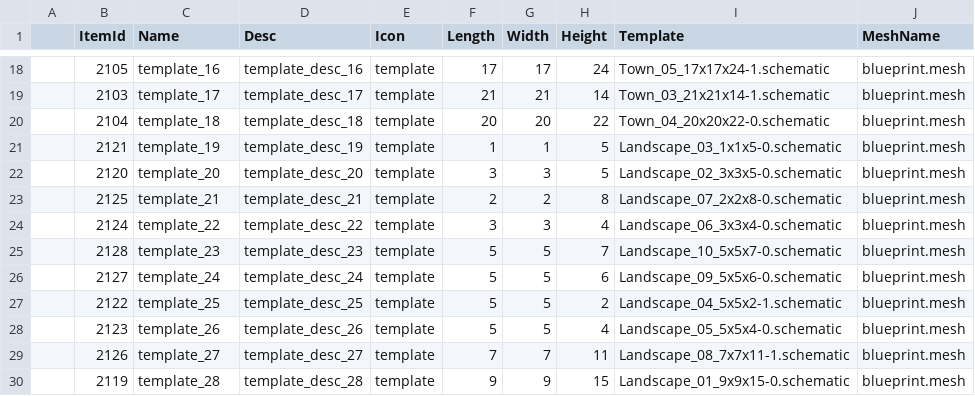
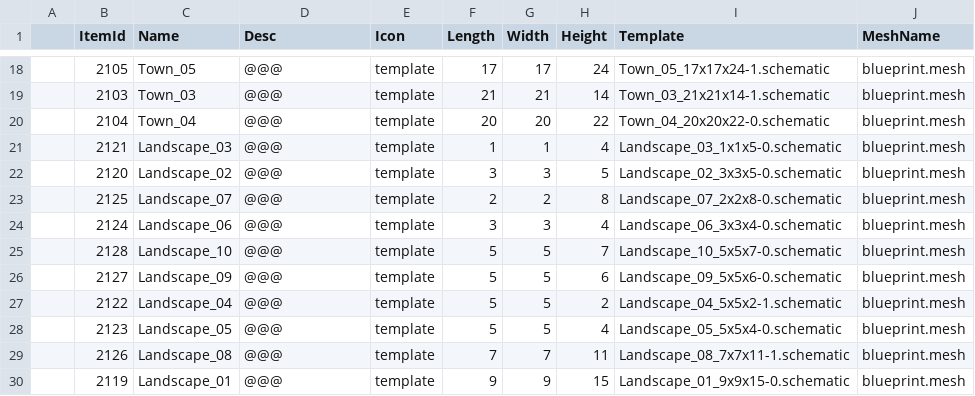
Before and after one commit to heliaoyuan10086/Game, a CSV file: BlockCity/setting/template.csv, drawn as a sheet; only a part is shown, gaps mark what is left out; the diff covers the shown part only.

```diff
--- a/BlockCity/setting/template.csv
+++ b/BlockCity/setting/template.csv
@@ -18,13 +18,13 @@
-	2105	template_16	template_desc_16	template	17	17	24	Town_05_17x17x24-1.schematic	blueprint.mesh
-	2103	template_17	template_desc_17	template	21	21	14	Town_03_21x21x14-1.schematic	blueprint.mesh
-	2104	template_18	template_desc_18	template	20	20	22	Town_04_20x20x22-0.schematic	blueprint.mesh
-	2121	template_19	template_desc_19	template	1	1	5	Landscape_03_1x1x5-0.schematic	blueprint.mesh
-	2120	template_20	template_desc_20	template	3	3	5	Landscape_02_3x3x5-0.schematic	blueprint.mesh
-	2125	template_21	template_desc_21	template	2	2	8	Landscape_07_2x2x8-0.schematic	blueprint.mesh
-	2124	template_22	template_desc_22	template	3	3	4	Landscape_06_3x3x4-0.schematic	blueprint.mesh
-	2128	template_23	template_desc_23	template	5	5	7	Landscape_10_5x5x7-0.schematic	blueprint.mesh
-	2127	template_24	template_desc_24	template	5	5	6	Landscape_09_5x5x6-0.schematic	blueprint.mesh
-	2122	template_25	template_desc_25	template	5	5	2	Landscape_04_5x5x2-1.schematic	blueprint.mesh
-	2123	template_26	template_desc_26	template	5	5	4	Landscape_05_5x5x4-0.schematic	blueprint.mesh
-	2126	template_27	template_desc_27	template	7	7	11	Landscape_08_7x7x11-1.schematic	blueprint.mesh
-	2119	template_28	template_desc_28	template	9	9	15	Landscape_01_9x9x15-0.schematic	blueprint.mesh
+	2105	Town_05	@@@	template	17	17	24	Town_05_17x17x24-1.schematic	blueprint.mesh
+	2103	Town_03	@@@	template	21	21	14	Town_03_21x21x14-1.schematic	blueprint.mesh
+	2104	Town_04	@@@	template	20	20	22	Town_04_20x20x22-0.schematic	blueprint.mesh
+	2121	Landscape_03	@@@	template	1	1	4	Landscape_03_1x1x5-0.schematic	blueprint.mesh
+	2120	Landscape_02	@@@	template	3	3	5	Landscape_02_3x3x5-0.schematic	blueprint.mesh
+	2125	Landscape_07	@@@	template	2	2	8	Landscape_07_2x2x8-0.schematic	blueprint.mesh
+	2124	Landscape_06	@@@	template	3	3	4	Landscape_06_3x3x4-0.schematic	blueprint.mesh
+	2128	Landscape_10	@@@	template	5	5	7	Landscape_10_5x5x7-0.schematic	blueprint.mesh
+	2127	Landscape_09	@@@	template	5	5	6	Landscape_09_5x5x6-0.schematic	blueprint.mesh
+	2122	Landscape_04	@@@	template	5	5	2	Landscape_04_5x5x2-1.schematic	blueprint.mesh
+	2123	Landscape_05	@@@	template	5	5	4	Landscape_05_5x5x4-0.schematic	blueprint.mesh
+	2126	Landscape_08	@@@	template	7	7	11	Landscape_08_7x7x11-1.schematic	blueprint.mesh
+	2119	Landscape_01	@@@	template	9	9	15	Landscape_01_9x9x15-0.schematic	blueprint.mesh
```
Also changed, not shown: 31 edited cells elsewhere in this file, BlockCity/block.csv, BlockCity/decoration.csv, 5 other files.
